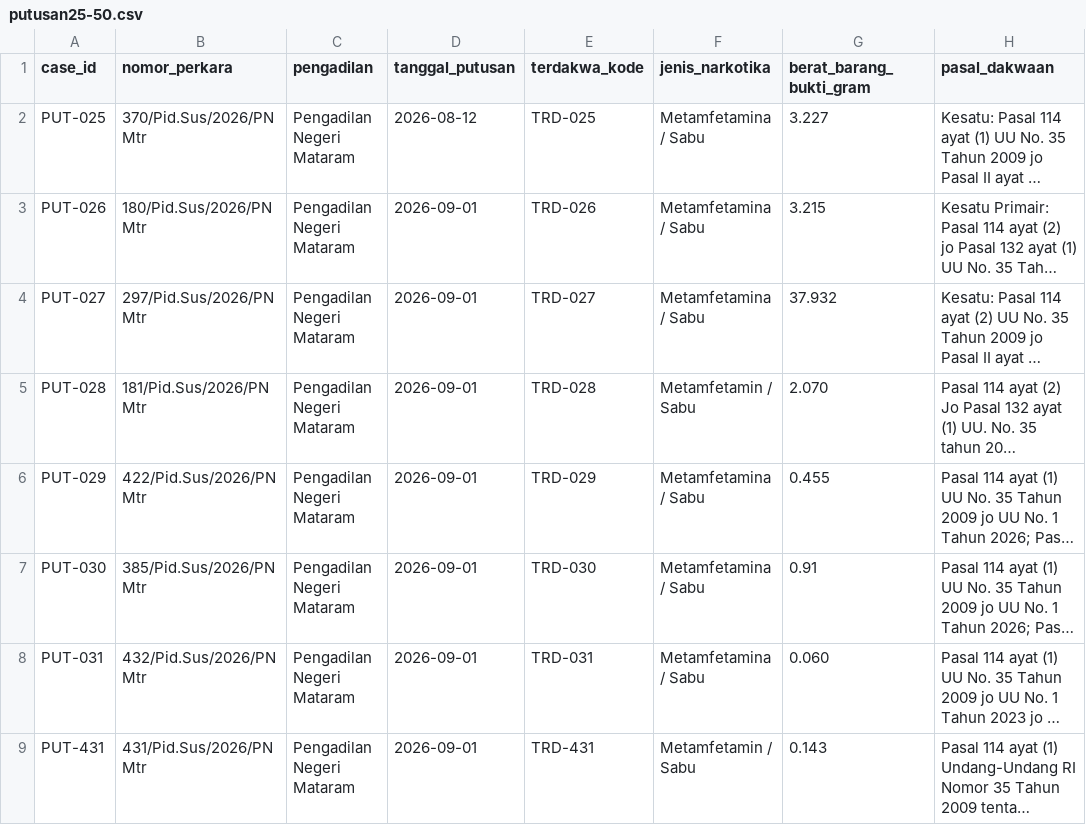
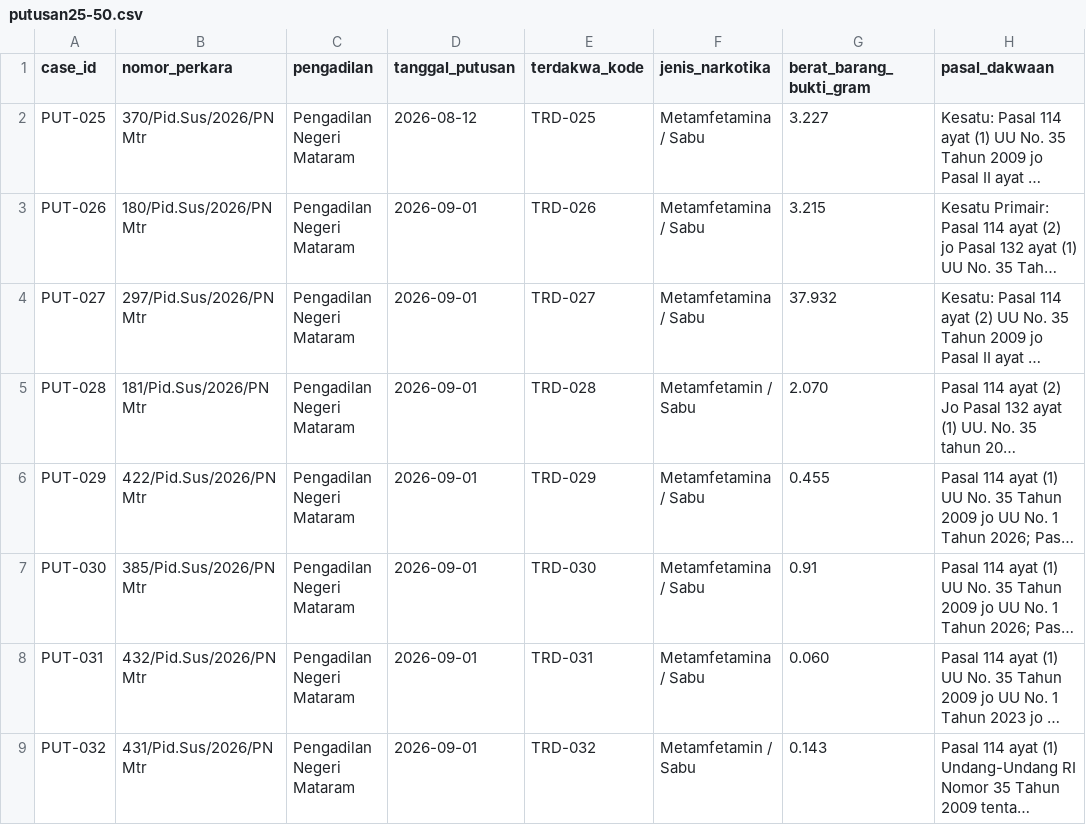
Before and after one commit to Nauval09/uts-struktur-data-narkotika-kelompok-20, a CSV file: data/putusan25-50.csv, drawn as a sheet; only a part is shown; long unchanged cells end in …; the diff names each change by its address in the sheet, - before the commit and + after, or states it on an @@ line.

Commit message:
Update putusan25-50.csv

```diff
--- a/data/putusan25-50.csv
+++ b/data/putusan25-50.csv
-A9 (case_id): PUT-431
+A9 (case_id): PUT-032
-E9 (terdakwa_kode): TRD-431
+E9 (terdakwa_kode): TRD-032
```
